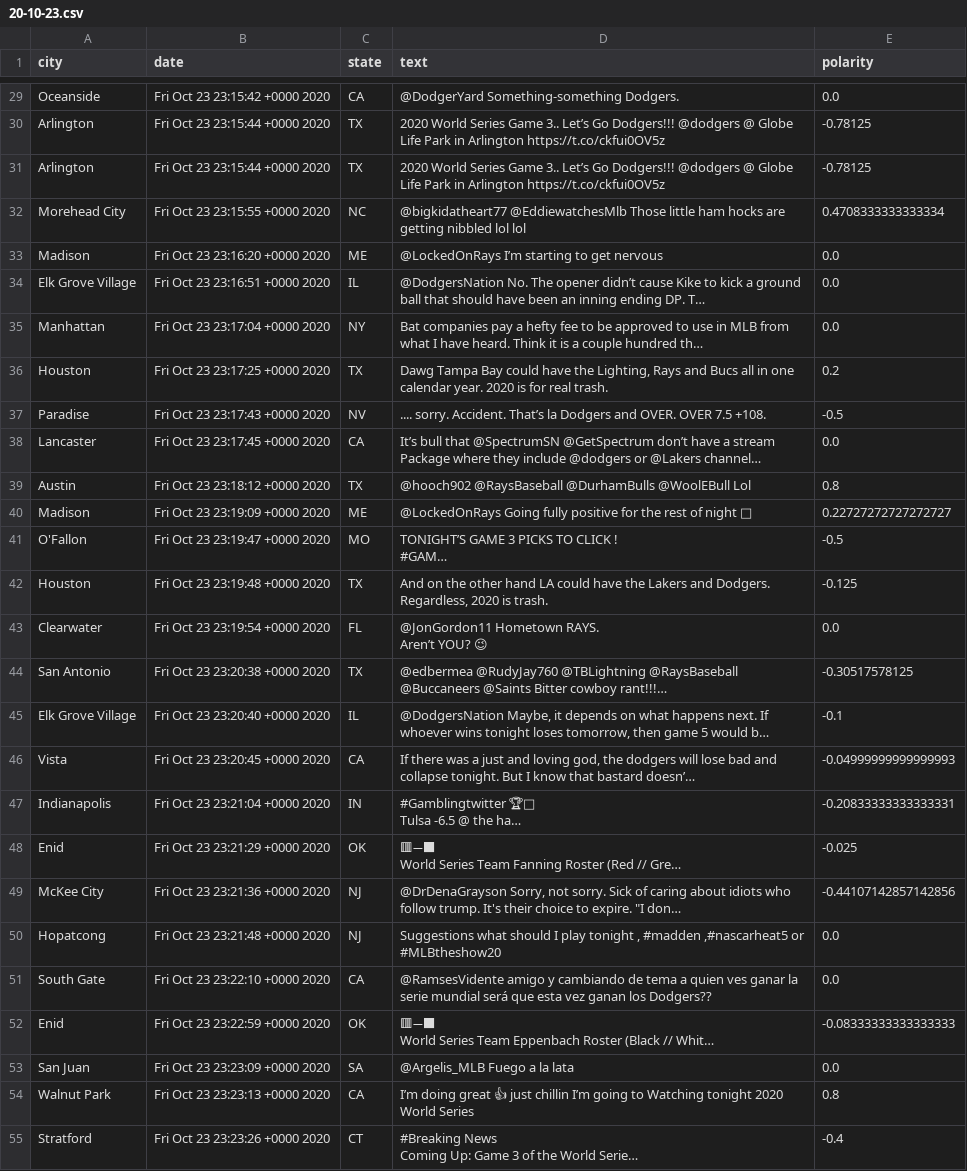
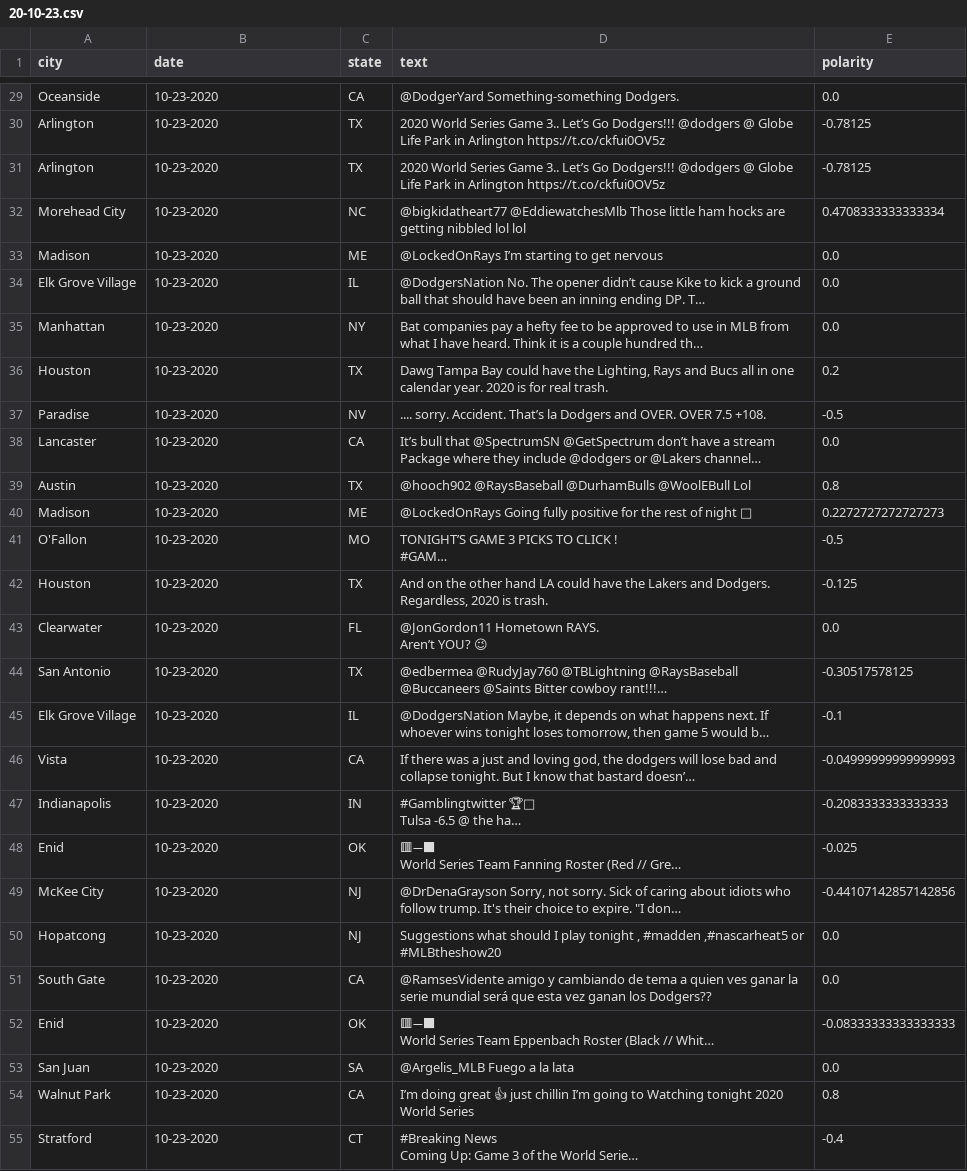
Before and after one commit to jrod2699/CSCI145-MATH166-Final-Project-, a CSV file: baseball-data/20-10-23.csv, drawn as a sheet; only a part is shown, gaps mark what is left out; long unchanged cells end in …; the diff covers the shown part only; the diff names each change by its address in the sheet, - before the commit and + after, or states it on an @@ line.

```diff
--- a/baseball-data/20-10-23.csv
+++ b/baseball-data/20-10-23.csv
-B29 (date): Fri Oct 23 23:15:42 +0000 2020
+B29 (date): 10-23-2020
-B30:B31 (date): Fri Oct 23 23:15:44 +0000 2020
+B30:B31 (date): 10-23-2020
-B32 (date): Fri Oct 23 23:15:55 +0000 2020
+B32 (date): 10-23-2020
-B33 (date): Fri Oct 23 23:16:20 +0000 2020
+B33 (date): 10-23-2020
-B34 (date): Fri Oct 23 23:16:51 +0000 2020
+B34 (date): 10-23-2020
-B35 (date): Fri Oct 23 23:17:04 +0000 2020
+B35 (date): 10-23-2020
-B36 (date): Fri Oct 23 23:17:25 +0000 2020
+B36 (date): 10-23-2020
-B37 (date): Fri Oct 23 23:17:43 +0000 2020
+B37 (date): 10-23-2020
-B38 (date): Fri Oct 23 23:17:45 +0000 2020
+B38 (date): 10-23-2020
-B39 (date): Fri Oct 23 23:18:12 +0000 2020
+B39 (date): 10-23-2020
-B40 (date): Fri Oct 23 23:19:09 +0000 2020
+B40 (date): 10-23-2020
-E40 (polarity): 0.22727272727272727
+E40 (polarity): 0.2272727272727273
-B41 (date): Fri Oct 23 23:19:47 +0000 2020
+B41 (date): 10-23-2020
-B42 (date): Fri Oct 23 23:19:48 +0000 2020
+B42 (date): 10-23-2020
-B43 (date): Fri Oct 23 23:19:54 +0000 2020
+B43 (date): 10-23-2020
-B44 (date): Fri Oct 23 23:20:38 +0000 2020
+B44 (date): 10-23-2020
-B45 (date): Fri Oct 23 23:20:40 +0000 2020
+B45 (date): 10-23-2020
-B46 (date): Fri Oct 23 23:20:45 +0000 2020
+B46 (date): 10-23-2020
-B47 (date): Fri Oct 23 23:21:04 +0000 2020
+B47 (date): 10-23-2020
-E47 (polarity): -0.20833333333333331
+E47 (polarity): -0.2083333333333333
-B48 (date): Fri Oct 23 23:21:29 +0000 2020
+B48 (date): 10-23-2020
-B49 (date): Fri Oct 23 23:21:36 +0000 2020
+B49 (date): 10-23-2020
-B50 (date): Fri Oct 23 23:21:48 +0000 2020
+B50 (date): 10-23-2020
-B51 (date): Fri Oct 23 23:22:10 +0000 2020
+B51 (date): 10-23-2020
-B52 (date): Fri Oct 23 23:22:59 +0000 2020
+B52 (date): 10-23-2020
-B53 (date): Fri Oct 23 23:23:09 +0000 2020
+B53 (date): 10-23-2020
-B54 (date): Fri Oct 23 23:23:13 +0000 2020
+B54 (date): 10-23-2020
-B55 (date): Fri Oct 23 23:23:26 +0000 2020
+B55 (date): 10-23-2020
```
Also changed, not shown: 155 edited cells elsewhere in this file, baseball-data/20-10-21.csv, baseball-data/20-10-22.csv, 8 other files.
